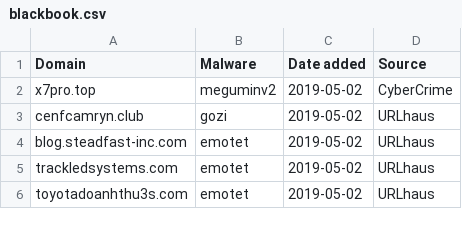
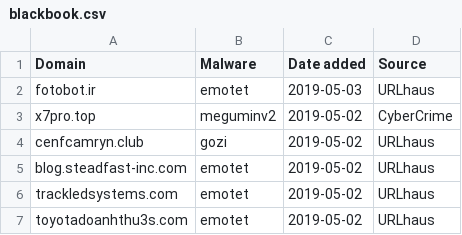
Before and after one commit to stamparm/blackbook, a CSV file: blackbook.csv, drawn as a sheet; only a part is shown.

Commit message:
Automatic update

```diff
--- a/blackbook.csv
+++ b/blackbook.csv
@@ -1,2 +1,3 @@
 Domain,Malware,Date added,Source
+fotobot.ir,emotet,2019-05-03,URLhaus
 x7pro.top,meguminv2,2019-05-02,CyberCrime
```
